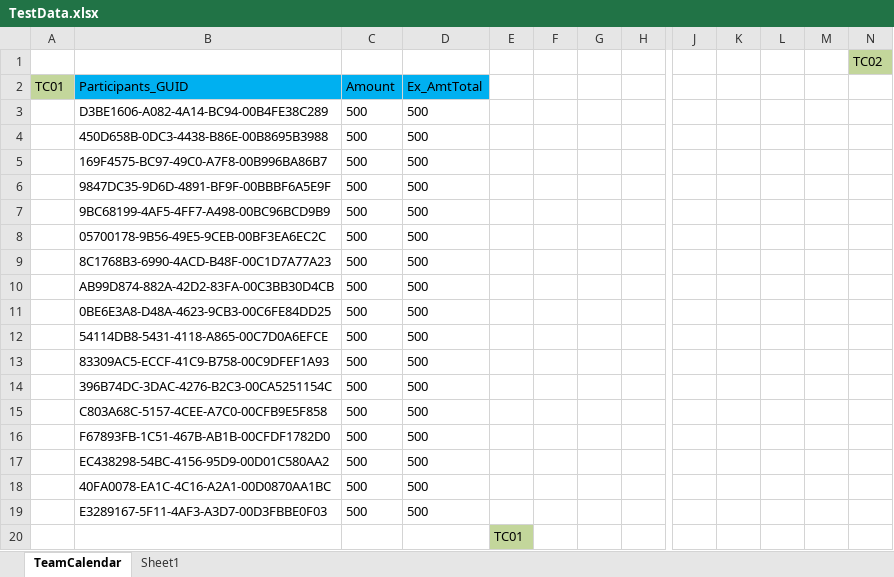
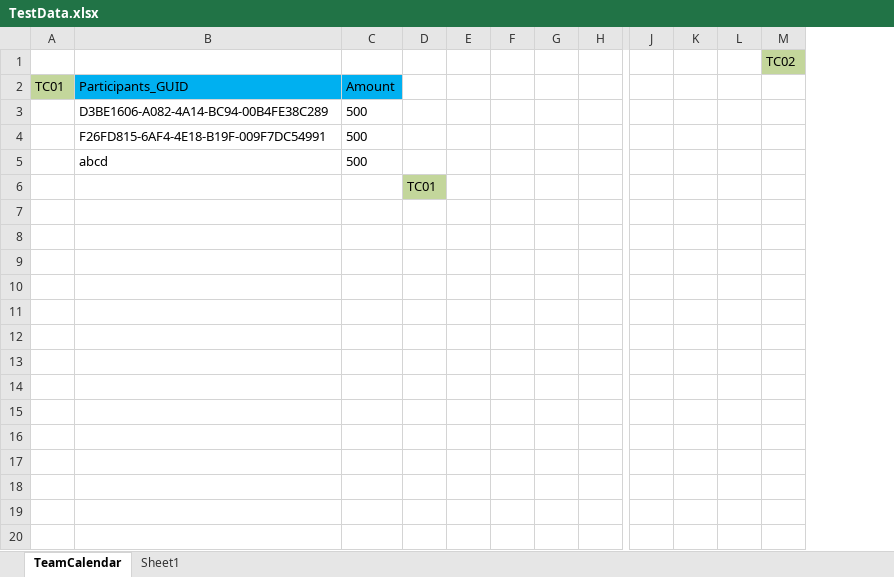
Before and after one commit to trangnguyenvsi/CStar, an Excel workbook: data/TestData.xlsx, sheet TeamCalendar, drawn as a sheet; only a part is shown, gaps mark what is left out; values as stored, in another font and other column widths than the file's, no borders; removed rows and columns are numbered as before the commit, all else as after; rows hold the shown columns only; the diff names each change by its address in the sheet, - before the commit and + after, or states it on an @@ line.

```diff
--- a/data/TestData.xlsx (sheet TeamCalendar)
+++ b/data/TestData.xlsx (sheet TeamCalendar)
-column D (Ex_AmtTotal), row 3: 500; rows 6-7: 500 | 500
+column E, empty
-column M, empty
-row 4:  | 450D658B-0DC3-4438-B86E-00B8695B3988 | 500 | 500
-row 5:  | 169F4575-BC97-49C0-A7F8-00B996BA86B7 | 500 | 500
-B4 (Participants_GUID): 9847DC35-9D6D-4891-BF9F-00BBBF6A5E9F
+B4 (Participants_GUID): F26FD815-6AF4-4E18-B19F-009F7DC54991
-B5 (Participants_GUID): 9BC68199-4AF5-4FF7-A498-00BC96BCD9B9
+B5 (Participants_GUID): abcd
-row 8:  | 05700178-9B56-49E5-9CEB-00BF3EA6EC2C | 500 | 500
-row 9:  | 8C1768B3-6990-4ACD-B48F-00C1D7A77A23 | 500 | 500
-row 10:  | AB99D874-882A-42D2-83FA-00C3BB30D4CB | 500 | 500
-row 11:  | 0BE6E3A8-D48A-4623-9CB3-00C6FE84DD25 | 500 | 500
-row 12:  | 54114DB8-5431-4118-A865-00C7D0A6EFCE | 500 | 500
-row 13:  | 83309AC5-ECCF-41C9-B758-00C9DFEF1A93 | 500 | 500
-row 14:  | 396B74DC-3DAC-4276-B2C3-00CA5251154C | 500 | 500
-row 15:  | C803A68C-5157-4CEE-A7C0-00CFB9E5F858 | 500 | 500
-row 16:  | F67893FB-1C51-467B-AB1B-00CFDF1782D0 | 500 | 500
-row 17:  | EC438298-54BC-4156-95D9-00D01C580AA2 | 500 | 500
-row 18:  | 40FA0078-EA1C-4C16-A2A1-00D0870AA1BC | 500 | 500
-row 19:  | E3289167-5F11-4AF3-A3D7-00D3FBBE0F03 | 500 | 500
```
Also changed, not shown: testcase/CStar_TestCase_TeamCalendarAndGrid_v0.1.xlsx, testresults/CStar_TestCase_TeamCalendarAndGrid_v0.1.xlsx, 31 other files.
